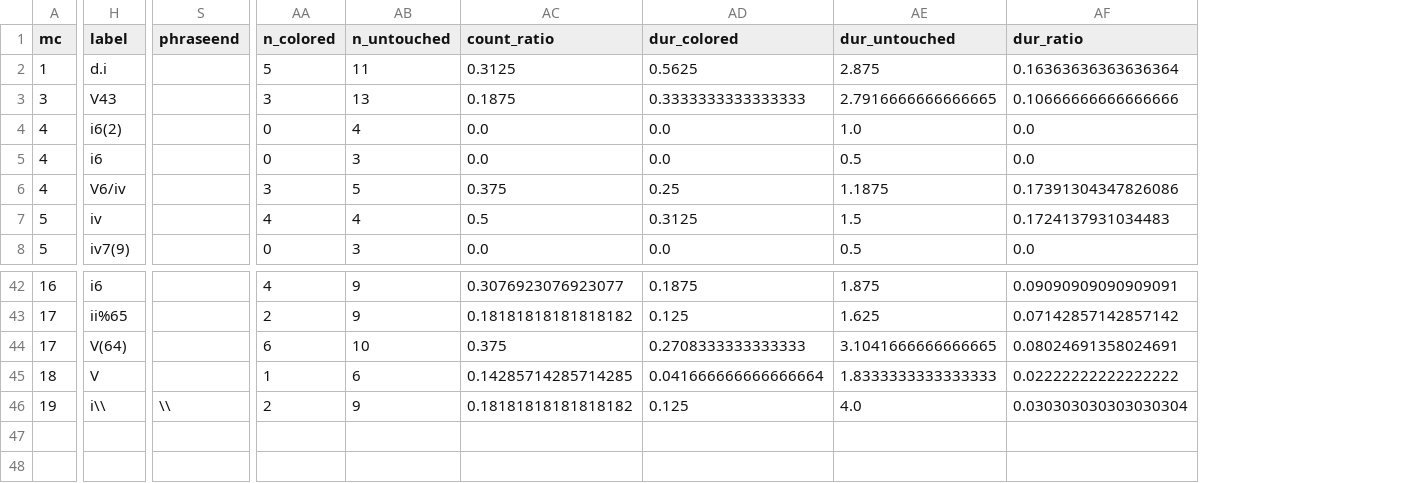
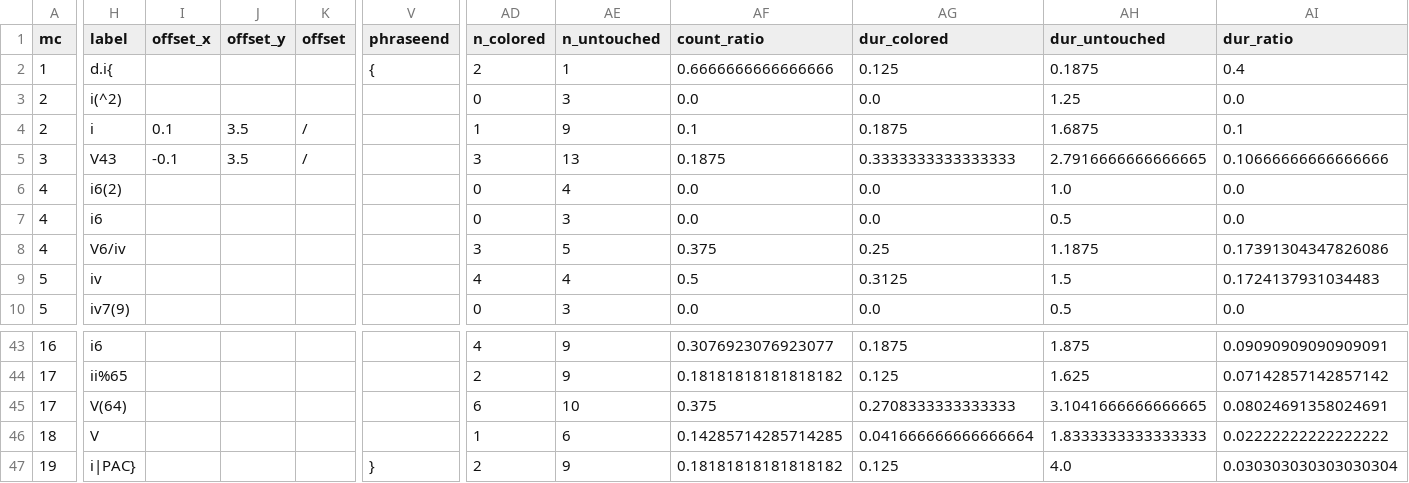
Before and after one commit to DCMLab/couperin_clavecin, a TSV file: reviewed/02_second_prelude_reviewed.tsv, drawn as a sheet; only a part is shown, gaps mark what is left out; addresses are those after the commit; rows hold the shown columns only; the diff covers the shown part only; the diff names each change by its address in the sheet, - before the commit and + after, or states it on an @@ line.

```diff
--- a/reviewed/02_second_prelude_reviewed.tsv
+++ b/reviewed/02_second_prelude_reviewed.tsv
+column I (offset_x), row 5: -0.1
+column J (offset_y), row 5: 3.5
+column K (offset), row 5: /
-H2 (label): d.i
+H2 (label): d.i{
-V2 (phraseend): (empty)
+V2 (phraseend): {
-AD2 (n_colored): 5
+AD2 (n_colored): 2
-AE2 (n_untouched): 11
+AE2 (n_untouched): 1
-AF2 (count_ratio): 0.3125
+AF2 (count_ratio): 0.6666666666666666
-AG2 (dur_colored): 0.5625
+AG2 (dur_colored): 0.125
-AH2 (dur_untouched): 2.875
+AH2 (dur_untouched): 0.1875
-AI2 (dur_ratio): 0.16363636363636364
+AI2 (dur_ratio): 0.4
+row 3: 2 | i(^2) |  |  |  |  | 0 | 3 | 0.0 | 0.0 | 1.25 | 0.0
+row 4: 2 | i | 0.1 | 3.5 | / |  | 1 | 9 | 0.1 | 0.1875 | 1.6875 | 0.1
-H47 (label): i\\
+H47 (label): i|PAC}
-V47 (phraseend): \\
+V47 (phraseend): }
```
Also changed, not shown: 1 removed row and 86 edited cells elsewhere in this file, harmonies/02_second_prelude.tsv, metadata.tsv, 3 other files.
